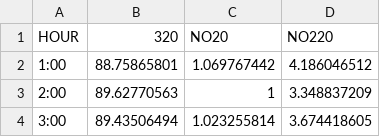
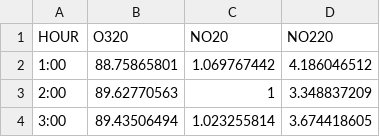
Before and after one commit to costpetrides/Air-pollution-COVID-19-impact, a CSV file: Hourly/HTRA.csv, drawn as a sheet; only a part is shown.

Commit message:
Update HTRA.csv

```diff
--- a/Hourly/HTRA.csv
+++ b/Hourly/HTRA.csv
@@ -1,2 +1,2 @@
-HOUR,320,NO20,NO220
+HOUR,O320,NO20,NO220
 1:00,88.75865801,1.069767442,4.186046512
```
